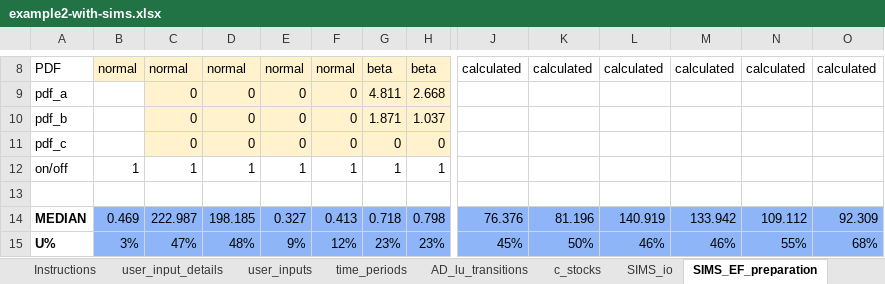
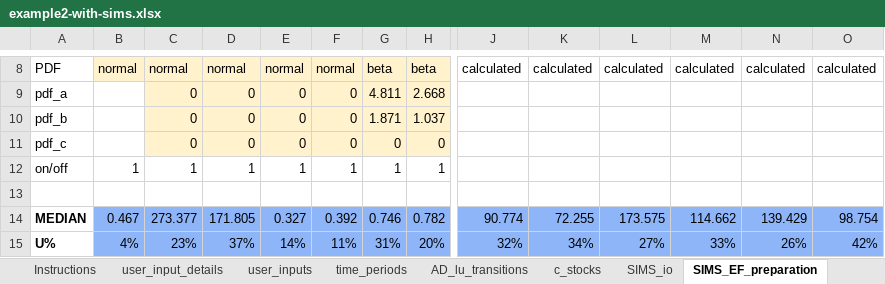
Before and after one commit to openforis/mocaredd, an Excel workbook: inst/extdata/example2-with-sims.xlsx, sheet SIMS_EF_preparation, drawn as a sheet; only a part is shown, gaps mark what is left out; values as stored, in another font and other column widths than the file's, no borders; the diff covers the shown part only; the diff names each change by its address in the sheet, - before the commit and + after, or states it on an @@ line.

```diff
--- a/inst/extdata/example2-with-sims.xlsx (sheet SIMS_EF_preparation)
+++ b/inst/extdata/example2-with-sims.xlsx (sheet SIMS_EF_preparation)
-B14: 0.469
+B14: 0.467
-C14: 222.987
+C14: 273.377
-D14: 198.185
+D14: 171.805
-F14: 0.413
+F14: 0.392
-G14: 0.718
+G14: 0.746
-H14: 0.798
+H14: 0.782
-J14: 76.376
+J14: 90.774
-K14: 81.196
+K14: 72.255
-L14: 140.919
+L14: 173.575
-M14: 133.942
+M14: 114.662
-N14: 109.112
+N14: 139.429
-O14: 92.309
+O14: 98.754
-B15: 3%
+B15: 4%
-C15: 47%
+C15: 23%
-D15: 48%
+D15: 37%
-E15: 9%
+E15: 14%
-F15: 12%
+F15: 11%
-G15: 23%
+G15: 31%
-H15: 23%
+H15: 20%
-J15: 45%
+J15: 32%
-K15: 50%
+K15: 34%
-L15: 46%
+L15: 27%
-M15: 46%
+M15: 33%
-N15: 55%
+N15: 26%
-O15: 68%
+O15: 42%
```
Also changed, not shown: 1 added row, 1 removed row and 168 edited cells elsewhere in this sheet, sheet SIMS_E, sheet SIMS_EF, sheet SIMS_AD, sheet SIMS_io, sheet AD_lu_transitions, inst/extdata/example1-4pools.xlsx, 15 other files.
